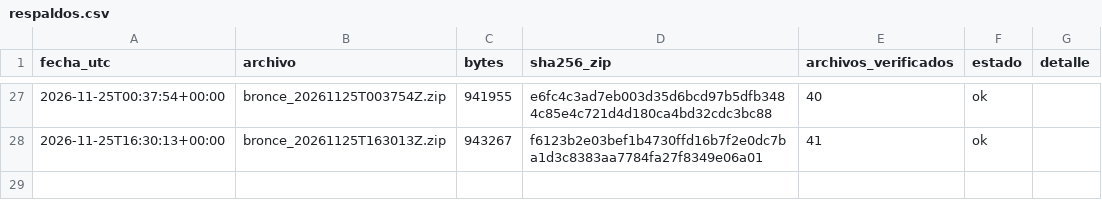
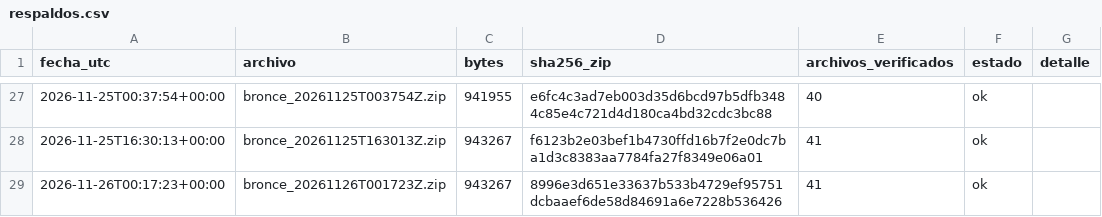
Before and after one commit to carolivettte/tdl-antojo-colima, a CSV file: data/bitacora/respaldos.csv, drawn as a sheet; only a part is shown, gaps mark what is left out; the diff names each change by its address in the sheet, - before the commit and + after, or states it on an @@ line.

```diff
--- a/data/bitacora/respaldos.csv
+++ b/data/bitacora/respaldos.csv
+row 29: 2026-11-26T00:17:23+00:00 | bronce_20261126T001723Z.zip | 943267 | 8996e3d651e33637b533b4729ef95751dcbaaef6de58d84691a6e7228b536426 | 41 | ok
```
Also changed, not shown: data/bitacora/ejecuciones.csv, data/bitacora/puerta_calidad.csv, 7 other files.
